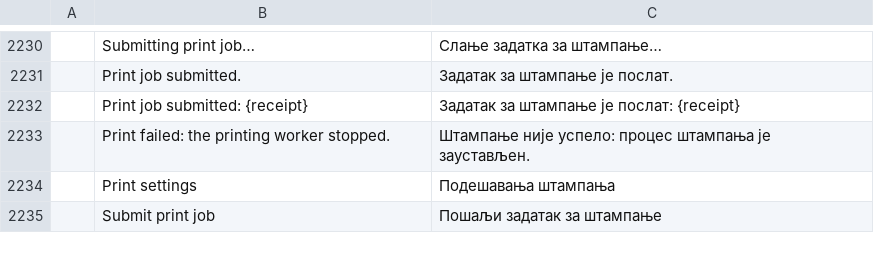
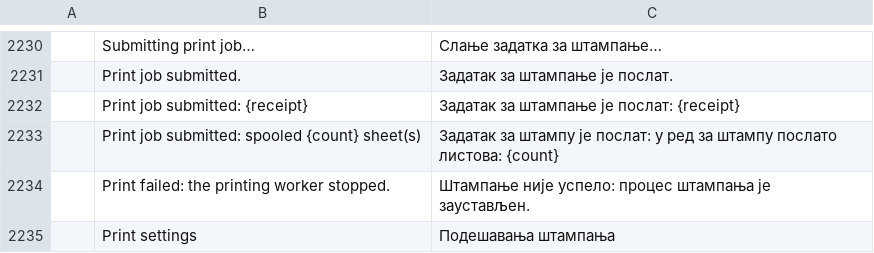
Before and after one commit to tpawley2001/wordcraft, a TSV file: crates/ui-egui/src/i18n/sr.tsv, drawn as a sheet; only a part is shown, gaps mark what is left out; the shorter side is filled out with more unchanged rows; the diff names each change by its address in the sheet, - before the commit and + after, or states it on an @@ line.

```diff
--- a/crates/ui-egui/src/i18n/sr.tsv
+++ b/crates/ui-egui/src/i18n/sr.tsv
+row 2233:  | Print job submitted: spooled {count} sheet(s) | Задатак за штампу је послат: у ред за штампу послато листова: {count}
```
Also changed, not shown: crates/ui-egui/src/i18n/bg.tsv, crates/ui-egui/src/i18n/fr.tsv, 21 other files.
